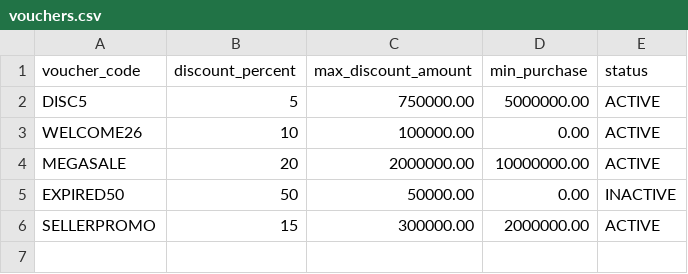
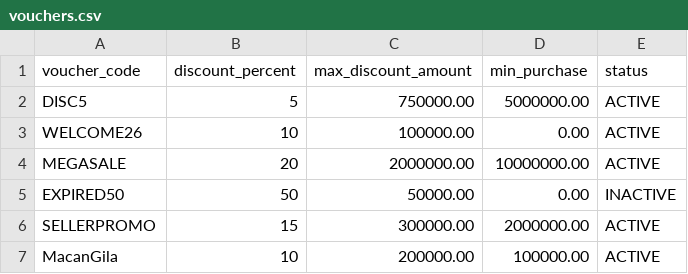
Before and after one commit to Kiyo21-deym/Binus-DS-Trie-Recommender, a CSV file: vouchers.csv, drawn as a sheet.

```diff
--- a/vouchers.csv
+++ b/vouchers.csv
@@ -6 +6,2 @@ EXPIRED50,50,50000.00,0.00,INACTIVE
 SELLERPROMO,15,300000.00,2000000.00,ACTIVE
+MacanGila,10,200000.00,100000.00,ACTIVE
```
Also changed, not shown: products.csv, reviews.csv, 5 other files.
